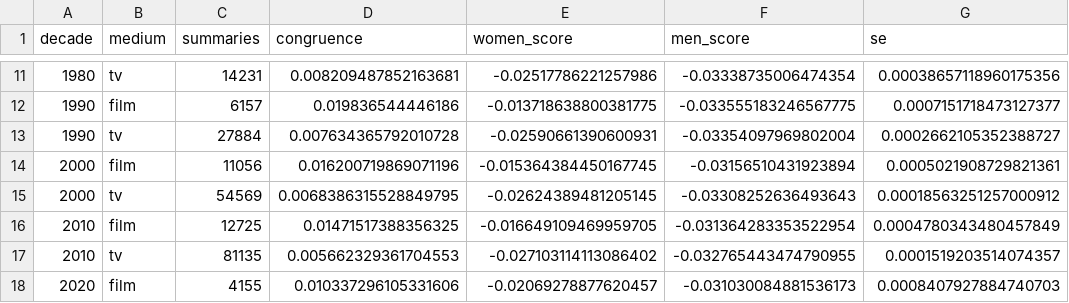
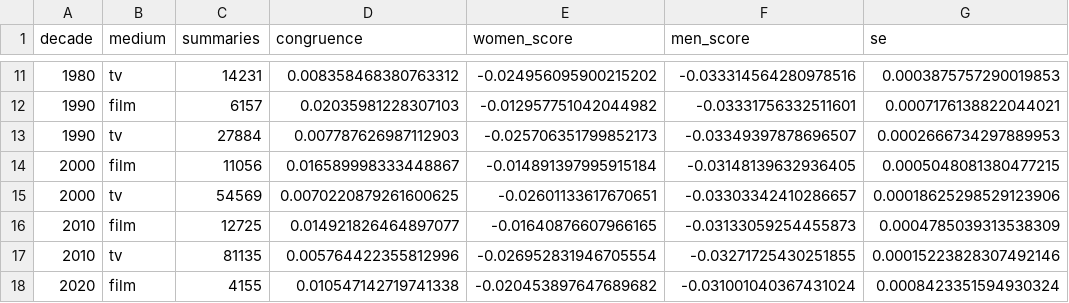
Before and after one commit to AlexandruPascu/screen-stereotypes, a CSV file: results/embeddings/plot_gender_congruence_by_decade.csv, drawn as a sheet; only a part is shown, gaps mark what is left out; the diff covers the shown part only.

```diff
--- a/results/embeddings/plot_gender_congruence_by_decade.csv
+++ b/results/embeddings/plot_gender_congruence_by_decade.csv
@@ -11,8 +11,8 @@ decade,medium,summaries,congruence,women_score,men_score,se
-1980,tv,14231,0.008209487852163681,-0.02517786221257986,-0.03338735006474354,0.00038657118960175356
-1990,film,6157,0.019836544446186,-0.013718638800381775,-0.033555183246567775,0.0007151718473127377
-1990,tv,27884,0.007634365792010728,-0.02590661390600931,-0.03354097969802004,0.0002662105352388727
-2000,film,11056,0.016200719869071196,-0.015364384450167745,-0.03156510431923894,0.0005021908729821361
-2000,tv,54569,0.0068386315528849795,-0.02624389481205145,-0.03308252636493643,0.00018563251257000912
-2010,film,12725,0.01471517388356325,-0.016649109469959705,-0.031364283353522954,0.0004780343480457849
-2010,tv,81135,0.005662329361704553,-0.027103114113086402,-0.032765443474790955,0.0001519203514074357
-2020,film,4155,0.010337296105331606,-0.02069278877620457,-0.031030084881536173,0.0008407927884740703
+1980,tv,14231,0.008358468380763312,-0.024956095900215202,-0.033314564280978516,0.0003875757290019853
+1990,film,6157,0.02035981228307103,-0.012957751042044982,-0.03331756332511601,0.0007176138822044021
+1990,tv,27884,0.007787626987112903,-0.025706351799852173,-0.03349397878696507,0.0002666734297889953
+2000,film,11056,0.016589998333448867,-0.014891397995915184,-0.03148139632936405,0.0005048081380477215
+2000,tv,54569,0.0070220879261600625,-0.02601133617670651,-0.03303342410286657,0.00018625298529123906
+2010,film,12725,0.014921826464897077,-0.01640876607966165,-0.03133059254455873,0.0004785039313538309
+2010,tv,81135,0.005764422355812996,-0.026952831946705554,-0.03271725430251855,0.00015223828307492146
+2020,film,4155,0.010547142719741338,-0.020453897647689682,-0.031001040367431024,0.0008423351594930324
```
Also changed, not shown: 36 edited cells elsewhere in this file, results/agency/distinctive_words.csv, results/behind_camera/lead_age_gap_by_decade.csv, 28 other files.
